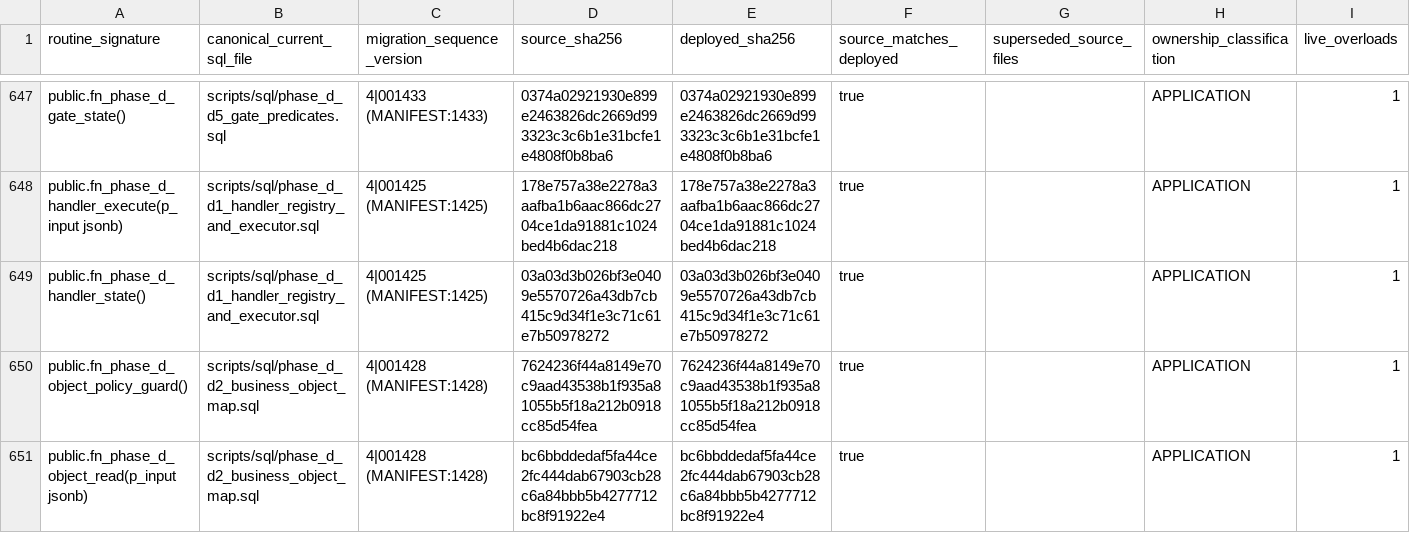
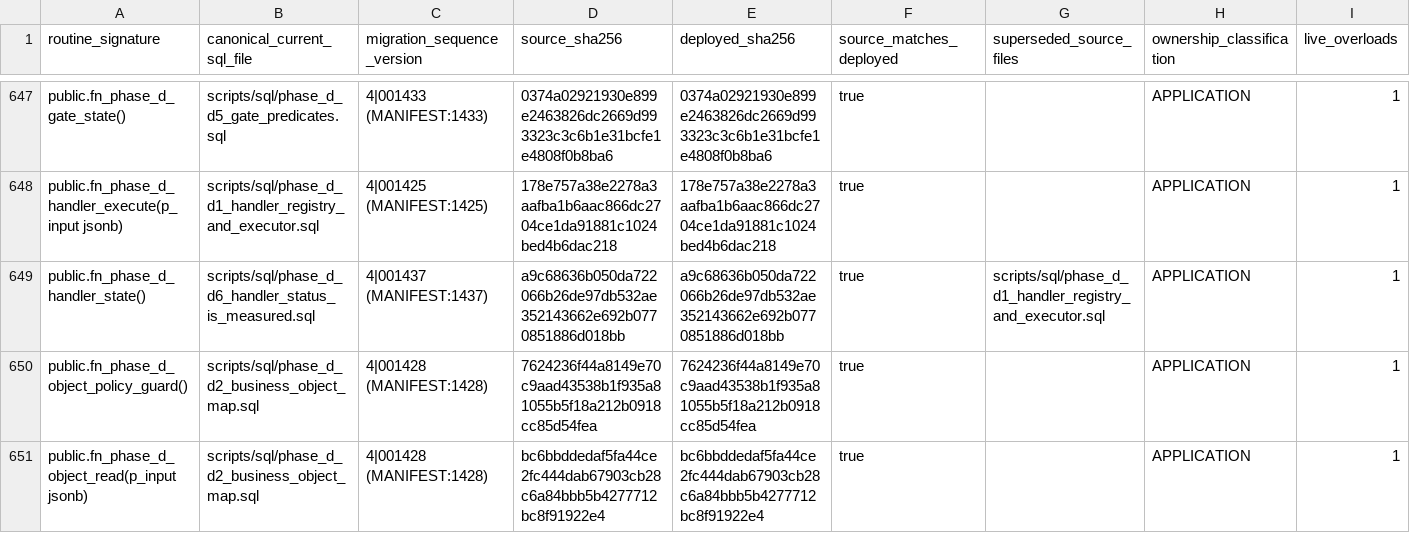
Before and after one commit to ahmadmhdnabilalzain-bot/quotesdone, a CSV file: docs/phase-c-final-kernel/CANONICAL_ROUTINE_MANIFEST.csv, drawn as a sheet; only a part is shown, gaps mark what is left out.

```diff
--- a/docs/phase-c-final-kernel/CANONICAL_ROUTINE_MANIFEST.csv
+++ b/docs/phase-c-final-kernel/CANONICAL_ROUTINE_MANIFEST.csv
@@ -648,3 +648,3 @@ public.fn_phase_d_gate_state(),scripts/sql/phase_d_d5_gate_predicates.sql,4|0014
 public.fn_phase_d_handler_execute(p_input jsonb),scripts/sql/phase_d_d1_handler_registry_and_executor.sql,4|001425 (MANIFEST:1425),178e757a38e2278a3aafba1b6aac866dc2704ce1da91881c1024bed4b6dac218,178e757a38e2278a3aafba1b6aac866dc2704ce1da91881c1024bed4b6dac218,true,,APPLICATION,1
-public.fn_phase_d_handler_state(),scripts/sql/phase_d_d1_handler_registry_and_executor.sql,4|001425 (MANIFEST:1425),03a03d3b026bf3e0409e5570726a43db7cb415c9d34f1e3c71c61e7b50978272,03a03d3b026bf3e0409e5570726a43db7cb415c9d34f1e3c71c61e7b50978272,true,,APPLICATION,1
+public.fn_phase_d_handler_state(),scripts/sql/phase_d_d6_handler_status_is_measured.sql,4|001437 (MANIFEST:1437),a9c68636b050da722066b26de97db532ae352143662e692b0770851886d018bb,a9c68636b050da722066b26de97db532ae352143662e692b0770851886d018bb,true,scripts/sql/phase_d_d1_handler_registry_and_executor.sql,APPLICATION,1
 public.fn_phase_d_object_policy_guard(),scripts/sql/phase_d_d2_business_object_map.sql,4|001428 (MANIFEST:1428),7624236f44a8149e70c9aad43538b1f935a81055b5f18a212b0918cc85d54fea,7624236f44a8149e70c9aad43538b1f935a81055b5f18a212b0918cc85d54fea,true,,APPLICATION,1
```
Also changed, not shown: 5 other files.
